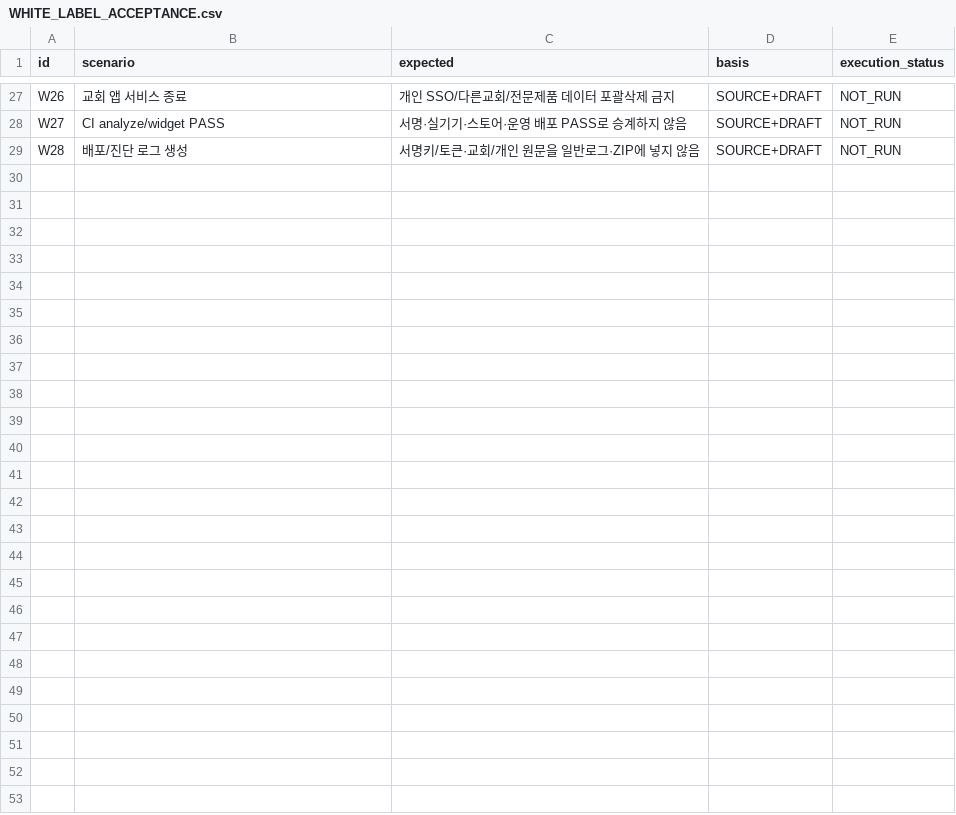
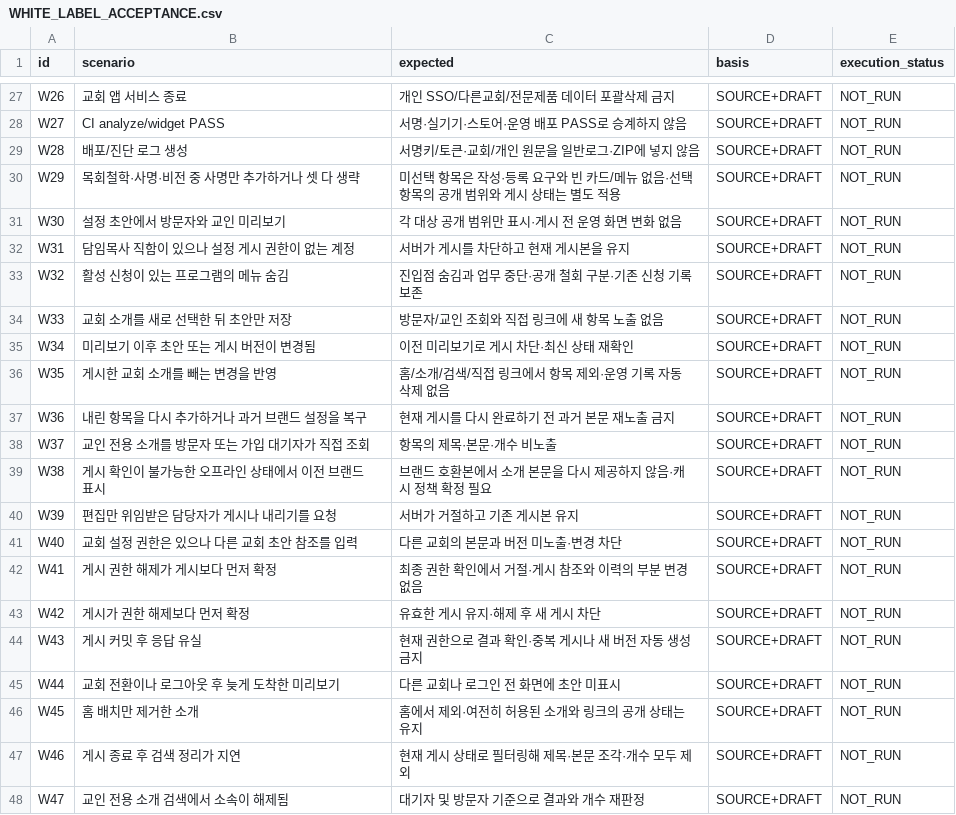
Before and after one commit to seungki-kang/JesusLife-Church-OS, a CSV file: recovery-design/WHITE_LABEL_ACCEPTANCE.csv, drawn as a sheet; only a part is shown, gaps mark what is left out; the diff covers the shown part only.

```diff
--- a/recovery-design/WHITE_LABEL_ACCEPTANCE.csv
+++ b/recovery-design/WHITE_LABEL_ACCEPTANCE.csv
@@ -29 +29,20 @@ W27,CI analyze/widget PASS,서명·실기기·스토어·운영 배포 PASS로
 W28,배포/진단 로그 생성,서명키/토큰·교회/개인 원문을 일반로그·ZIP에 넣지 않음,SOURCE+DRAFT,NOT_RUN
+W29,목회철학·사명·비전 중 사명만 추가하거나 셋 다 생략,미선택 항목은 작성·등록 요구와 빈 카드/메뉴 없음·선택 항목의 공개 범위와 게시 상태는 별도 적용,SOURCE+DRAFT,NOT_RUN
+W30,설정 초안에서 방문자와 교인 미리보기,각 대상 공개 범위만 표시·게시 전 운영 화면 변화 없음,SOURCE+DRAFT,NOT_RUN
+W31,담임목사 직함이 있으나 설정 게시 권한이 없는 계정,서버가 게시를 차단하고 현재 게시본을 유지,SOURCE+DRAFT,NOT_RUN
+W32,활성 신청이 있는 프로그램의 메뉴 숨김,진입점 숨김과 업무 중단·공개 철회 구분·기존 신청 기록 보존,SOURCE+DRAFT,NOT_RUN
+W33,교회 소개를 새로 선택한 뒤 초안만 저장,방문자/교인 조회와 직접 링크에 새 항목 노출 없음,SOURCE+DRAFT,NOT_RUN
+W34,미리보기 이후 초안 또는 게시 버전이 변경됨,이전 미리보기로 게시 차단·최신 상태 재확인,SOURCE+DRAFT,NOT_RUN
+W35,게시한 교회 소개를 빼는 변경을 반영,홈/소개/검색/직접 링크에서 항목 제외·운영 기록 자동 삭제 없음,SOURCE+DRAFT,NOT_RUN
+W36,내린 항목을 다시 추가하거나 과거 브랜드 설정을 복구,현재 게시를 다시 완료하기 전 과거 본문 재노출 금지,SOURCE+DRAFT,NOT_RUN
+W37,교인 전용 소개를 방문자 또는 가입 대기자가 직접 조회,항목의 제목·본문·개수 비노출,SOURCE+DRAFT,NOT_RUN
+W38,게시 확인이 불가능한 오프라인 상태에서 이전 브랜드 표시,브랜드 호환본에서 소개 본문을 다시 제공하지 않음·캐시 정책 확정 필요,SOURCE+DRAFT,NOT_RUN
+W39,편집만 위임받은 담당자가 게시나 내리기를 요청,서버가 거절하고 기존 게시본 유지,SOURCE+DRAFT,NOT_RUN
+W40,교회 설정 권한은 있으나 다른 교회 초안 참조를 입력,다른 교회의 본문과 버전 미노출·변경 차단,SOURCE+DRAFT,NOT_RUN
+W41,게시 권한 해제가 게시보다 먼저 확정,최종 권한 확인에서 거절·게시 참조와 이력의 부분 변경 없음,SOURCE+DRAFT,NOT_RUN
+W42,게시가 권한 해제보다 먼저 확정,유효한 게시 유지·해제 후 새 게시 차단,SOURCE+DRAFT,NOT_RUN
+W43,게시 커밋 후 응답 유실,현재 권한으로 결과 확인·중복 게시나 새 버전 자동 생성 금지,SOURCE+DRAFT,NOT_RUN
+W44,교회 전환이나 로그아웃 후 늦게 도착한 미리보기,다른 교회나 로그인 전 화면에 초안 미표시,SOURCE+DRAFT,NOT_RUN
+W45,홈 배치만 제거한 소개,홈에서 제외·여전히 허용된 소개와 링크의 공개 상태는 유지,SOURCE+DRAFT,NOT_RUN
+W46,게시 종료 후 검색 정리가 지연,현재 게시 상태로 필터링해 제목·본문 조각·개수 모두 제외,SOURCE+DRAFT,NOT_RUN
+W47,교인 전용 소개 검색에서 소속이 해제됨,대기자 및 방문자 기준으로 결과와 개수 재판정,SOURCE+DRAFT,NOT_RUN
```
Also changed, not shown: 15 added rows elsewhere in this file, recovery-design/BASIC_MVP_HANDOFF.csv, recovery-design/WHITE_LABEL_CAPABILITY_MAP.csv, 12 other files.
